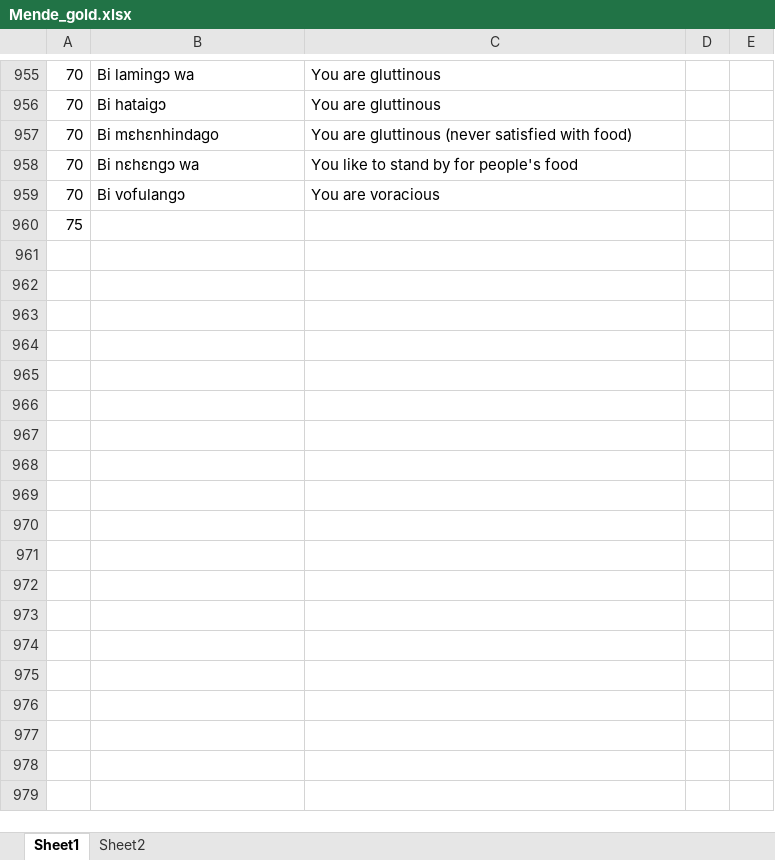
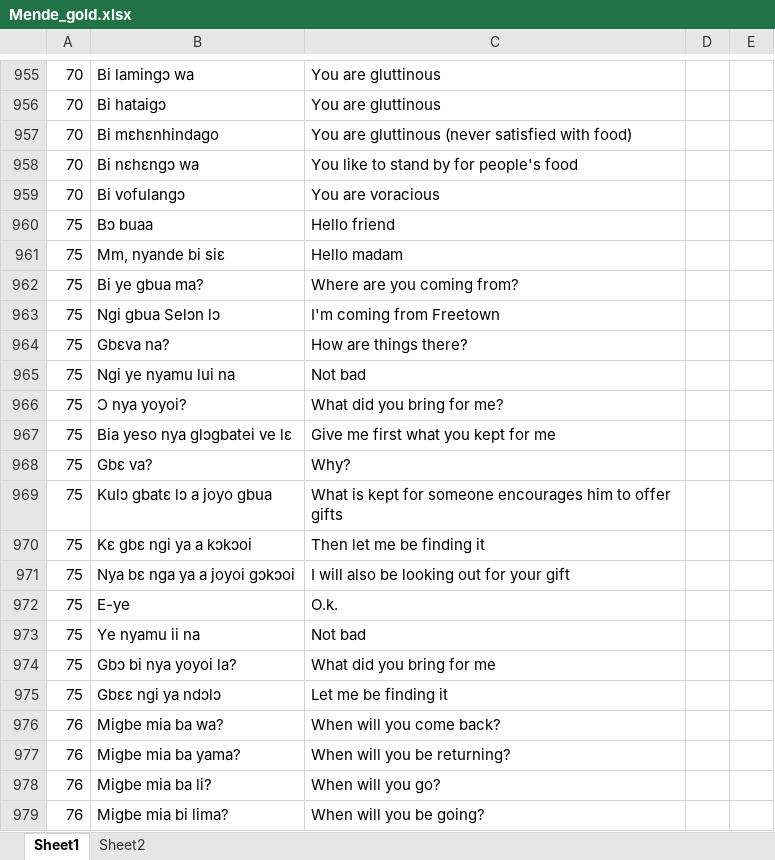
Before and after one commit to argideritzalpea/Bilingual-Extraction-OCR, an Excel workbook: gold_data/Mende_gold.xlsx, sheet Sheet1, drawn as a sheet; only a part is shown, gaps mark what is left out; values as stored, in another font and other column widths than the file's, no borders; removed rows and columns are numbered as before the commit, all else as after; the diff covers the shown part only; the diff names each change by its address in the sheet, - before the commit and + after, or states it on an @@ line.

```diff
--- a/gold_data/Mende_gold.xlsx (sheet Sheet1)
+++ b/gold_data/Mende_gold.xlsx (sheet Sheet1)
-row 960: 75
+row 960: 75 | Bɔ buaa | Hello friend
+row 961: 75 | Mm, nyande bi siɛ | Hello madam
+row 962: 75 | Bi ye gbua ma? | Where are you coming from?
+row 963: 75 | Ngi gbua Selɔn lɔ | I'm coming from Freetown
+row 964: 75 | Gbɛva na? | How are things there?
+row 965: 75 | Ngi ye nyamu lui na | Not bad
+row 966: 75 | Ɔ nya yoyoi? | What did you bring for me?
+row 967: 75 | Bia yeso nya glɔgbatei ve lɛ | Give me first what you kept for me
+row 968: 75 | Gbɛ va? | Why?
+row 969: 75 | Kulɔ gbatɛ lɔ a joyo gbua | What is kept for someone encourages him to offer gifts
+row 970: 75 | Kɛ gbɛ ngi ya a kɔkɔoi | Then let me be finding it
+row 971: 75 | Nya bɛ nga ya a joyoi gɔkɔoi | I will also be looking out for your gift
+row 972: 75 | E-ye | O.k.
+row 973: 75 | Ye nyamu ii na | Not bad
+row 974: 75 | Gbɔ bi nya yoyoi la? | What did you bring for me
+row 975: 75 | Gbɛɛ ngi ya ndɔlɔ | Let me be finding it
+row 976: 76 | Migbe mia ba wa? | When will you come back?
+row 977: 76 | Migbe mia ba yama? | When will you be returning?
+row 978: 76 | Migbe mia ba li? | When will you go?
+row 979: 76 | Migbe mia bi lima? | When will you be going?
```
Also changed, not shown: 410 added rows elsewhere in this sheet.
